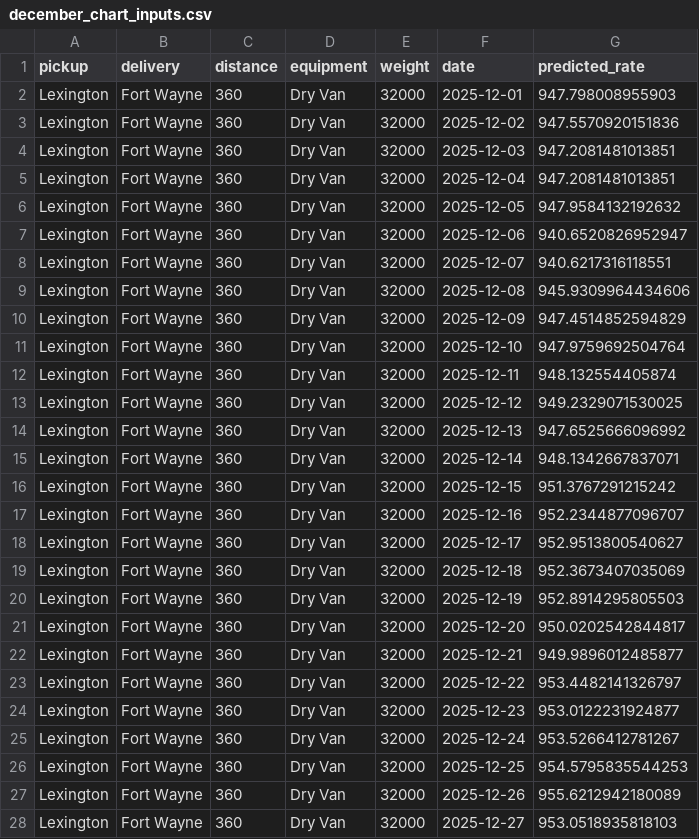
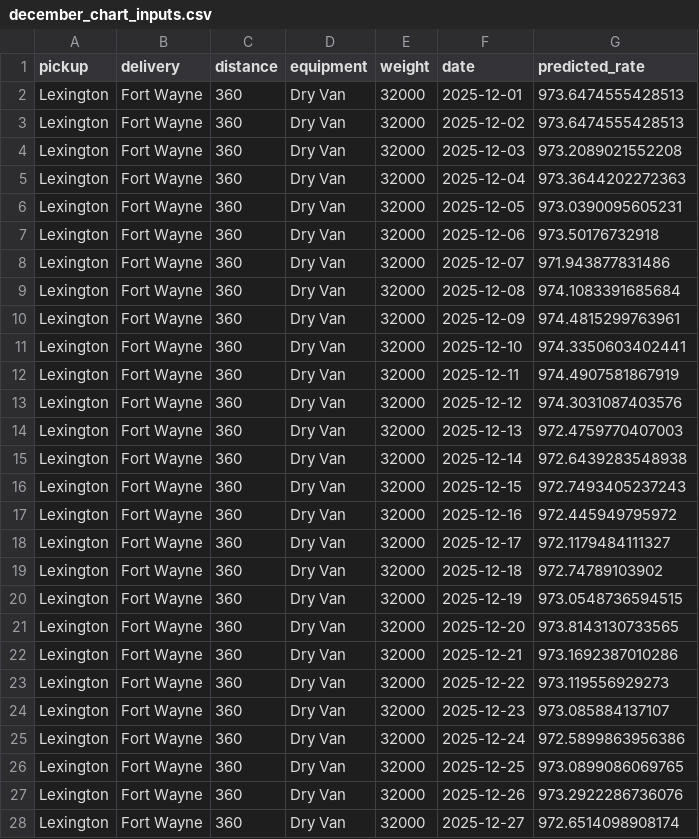
Before and after one commit to baharturut/freight-rate-prediction, a CSV file: data/december_chart_inputs.csv, drawn as a sheet; only a part is shown; the diff covers the shown part only.

```diff
--- a/data/december_chart_inputs.csv
+++ b/data/december_chart_inputs.csv
@@ -1,28 +1,28 @@
 pickup,delivery,distance,equipment,weight,date,predicted_rate
-Lexington,Fort Wayne,360,Dry Van,32000,2025-12-01,947.798008955903
-Lexington,Fort Wayne,360,Dry Van,32000,2025-12-02,947.5570920151836
-Lexington,Fort Wayne,360,Dry Van,32000,2025-12-03,947.2081481013851
-Lexington,Fort Wayne,360,Dry Van,32000,2025-12-04,947.2081481013851
-Lexington,Fort Wayne,360,Dry Van,32000,2025-12-05,947.9584132192632
-Lexington,Fort Wayne,360,Dry Van,32000,2025-12-06,940.6520826952947
-Lexington,Fort Wayne,360,Dry Van,32000,2025-12-07,940.6217316118551
-Lexington,Fort Wayne,360,Dry Van,32000,2025-12-08,945.9309964434606
-Lexington,Fort Wayne,360,Dry Van,32000,2025-12-09,947.4514852594829
-Lexington,Fort Wayne,360,Dry Van,32000,2025-12-10,947.9759692504764
-Lexington,Fort Wayne,360,Dry Van,32000,2025-12-11,948.132554405874
-Lexington,Fort Wayne,360,Dry Van,32000,2025-12-12,949.2329071530025
-Lexington,Fort Wayne,360,Dry Van,32000,2025-12-13,947.6525666096992
-Lexington,Fort Wayne,360,Dry Van,32000,2025-12-14,948.1342667837071
-Lexington,Fort Wayne,360,Dry Van,32000,2025-12-15,951.3767291215242
-Lexington,Fort Wayne,360,Dry Van,32000,2025-12-16,952.2344877096707
-Lexington,Fort Wayne,360,Dry Van,32000,2025-12-17,952.9513800540627
-Lexington,Fort Wayne,360,Dry Van,32000,2025-12-18,952.3673407035069
-Lexington,Fort Wayne,360,Dry Van,32000,2025-12-19,952.8914295805503
-Lexington,Fort Wayne,360,Dry Van,32000,2025-12-20,950.0202542844817
-Lexington,Fort Wayne,360,Dry Van,32000,2025-12-21,949.9896012485877
-Lexington,Fort Wayne,360,Dry Van,32000,2025-12-22,953.4482141326797
-Lexington,Fort Wayne,360,Dry Van,32000,2025-12-23,953.0122231924877
-Lexington,Fort Wayne,360,Dry Van,32000,2025-12-24,953.5266412781267
-Lexington,Fort Wayne,360,Dry Van,32000,2025-12-25,954.5795835544253
-Lexington,Fort Wayne,360,Dry Van,32000,2025-12-26,955.6212942180089
-Lexington,Fort Wayne,360,Dry Van,32000,2025-12-27,953.0518935818103
+Lexington,Fort Wayne,360,Dry Van,32000,2025-12-01,973.6474555428513
+Lexington,Fort Wayne,360,Dry Van,32000,2025-12-02,973.6474555428513
+Lexington,Fort Wayne,360,Dry Van,32000,2025-12-03,973.2089021552208
+Lexington,Fort Wayne,360,Dry Van,32000,2025-12-04,973.3644202272363
+Lexington,Fort Wayne,360,Dry Van,32000,2025-12-05,973.0390095605231
+Lexington,Fort Wayne,360,Dry Van,32000,2025-12-06,973.50176732918
+Lexington,Fort Wayne,360,Dry Van,32000,2025-12-07,971.943877831486
+Lexington,Fort Wayne,360,Dry Van,32000,2025-12-08,974.1083391685684
+Lexington,Fort Wayne,360,Dry Van,32000,2025-12-09,974.4815299763961
+Lexington,Fort Wayne,360,Dry Van,32000,2025-12-10,974.3350603402441
+Lexington,Fort Wayne,360,Dry Van,32000,2025-12-11,974.4907581867919
+Lexington,Fort Wayne,360,Dry Van,32000,2025-12-12,974.3031087403576
+Lexington,Fort Wayne,360,Dry Van,32000,2025-12-13,972.4759770407003
+Lexington,Fort Wayne,360,Dry Van,32000,2025-12-14,972.6439283548938
+Lexington,Fort Wayne,360,Dry Van,32000,2025-12-15,972.7493405237243
+Lexington,Fort Wayne,360,Dry Van,32000,2025-12-16,972.445949795972
+Lexington,Fort Wayne,360,Dry Van,32000,2025-12-17,972.1179484111327
+Lexington,Fort Wayne,360,Dry Van,32000,2025-12-18,972.74789103902
+Lexington,Fort Wayne,360,Dry Van,32000,2025-12-19,973.0548736594515
+Lexington,Fort Wayne,360,Dry Van,32000,2025-12-20,973.8143130733565
+Lexington,Fort Wayne,360,Dry Van,32000,2025-12-21,973.1692387010286
+Lexington,Fort Wayne,360,Dry Van,32000,2025-12-22,973.119556929273
+Lexington,Fort Wayne,360,Dry Van,32000,2025-12-23,973.085884137107
+Lexington,Fort Wayne,360,Dry Van,32000,2025-12-24,972.5899863956386
+Lexington,Fort Wayne,360,Dry Van,32000,2025-12-25,973.0899086069765
+Lexington,Fort Wayne,360,Dry Van,32000,2025-12-26,973.2922286736076
+Lexington,Fort Wayne,360,Dry Van,32000,2025-12-27,972.6514098908174
```
Also changed, not shown: 4 edited cells elsewhere in this file, validation_predictions.csv, 7 other files.
